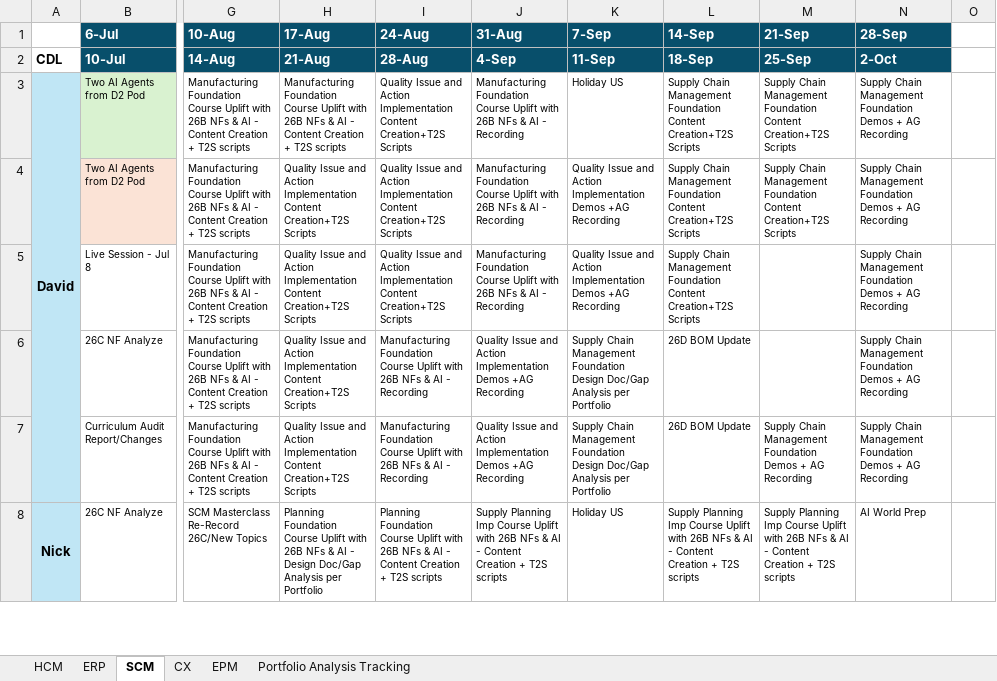
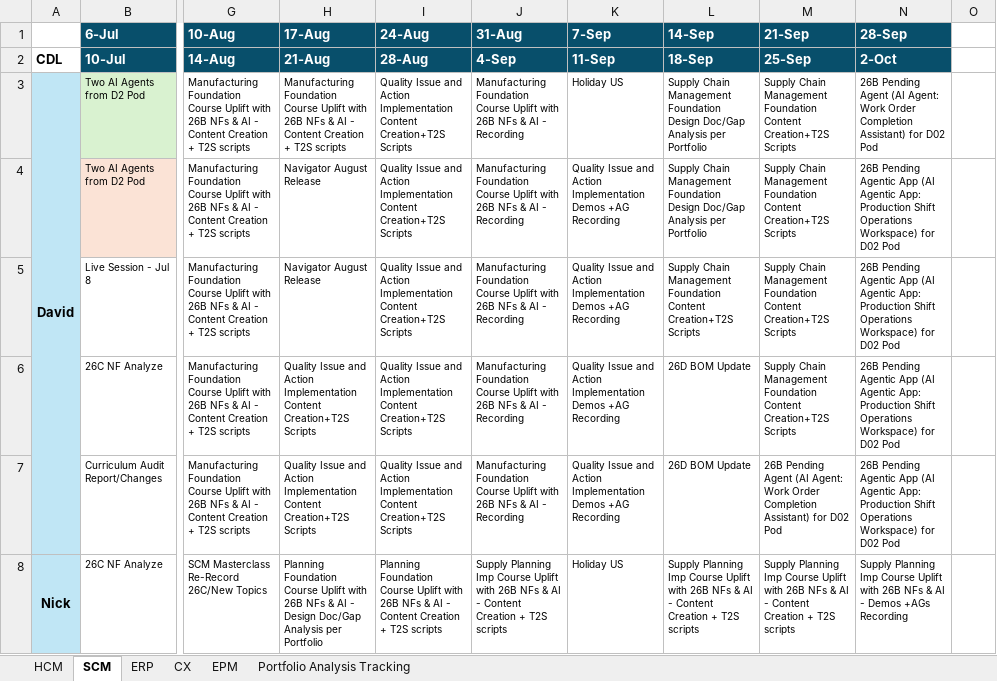
Before and after one commit to pavithraguruprasadb-maker/26C-New-Features-Dashboard, an Excel workbook: 26C Sprint CDL RAC.xlsx, sheet SCM, drawn as a sheet; only a part is shown, gaps mark what is left out; values as stored, in another font and other column widths than the file's, no borders; the diff covers the shown part only; the diff names each change by its address in the sheet, - before the commit and + after, or states it on an @@ line.

```diff
--- a/26C Sprint CDL RAC.xlsx (sheet SCM)
+++ b/26C Sprint CDL RAC.xlsx (sheet SCM)
@@ sheet tab order changed: HCM | SCM | ERP | CX | EPM | Portfolio Analysis Tracking @@
-L3:L4 (14-Sep): …Management Foundation Content Creation+T2S Scripts
+L3:L4 (14-Sep): …Management Foundation Design Doc/Gap Analysis per Portfolio
-N3 (28-Sep): Supply Chain Management Foundation Demos + AG Recording
+N3 (28-Sep): 26B Pending Agent (AI Agent: Work Order Completion Assistant) for D02 Pod
-H4:H5 (17-Aug): Quality Issue and Action Implementation Content Creation+T2S Scripts
+H4:H5 (17-Aug): Navigator August Release
-N4:N7 (28-Sep): Supply Chain Management Foundation Demos + AG Recording
+N4:N7 (28-Sep): 26B Pending Agentic App (AI Agentic App: Production Shift Operations Workspace) for D02 Pod
-M5:M6 (21-Sep): (empty)
+M5:M6 (21-Sep): Supply Chain Management Foundation Content Creation+T2S Scripts
-I6:I7 (24-Aug): Manufacturing Foundation Course Uplift with 26B NFs & AI - Recording
+I6:I7 (24-Aug): Quality Issue and Action Implementation Content Creation+T2S Scripts
-J6:J7 (31-Aug): Quality Issue and Action Implementation Demos +AG Recording
+J6:J7 (31-Aug): Manufacturing Foundation Course Uplift with 26B NFs & AI - Recording
-K6:K7 (7-Sep): Supply Chain Management Foundation Design Doc/Gap Analysis per Portfolio
+K6:K7 (7-Sep): Quality Issue and Action Implementation Demos +AG Recording
-M7 (21-Sep): Supply Chain Management Foundation Demos + AG Recording
+M7 (21-Sep): 26B Pending Agent (AI Agent: Work Order Completion Assistant) for D02 Pod
-N8 (28-Sep): AI World Prep
+N8 (28-Sep): Supply Planning Imp Course Uplift with 26B NFs & AI - Demos +AGs Recording
```
Also changed, not shown: 44 edited cells elsewhere in this sheet, sheet ERP, sheet HCM, sheet EPM, sheet CX.
